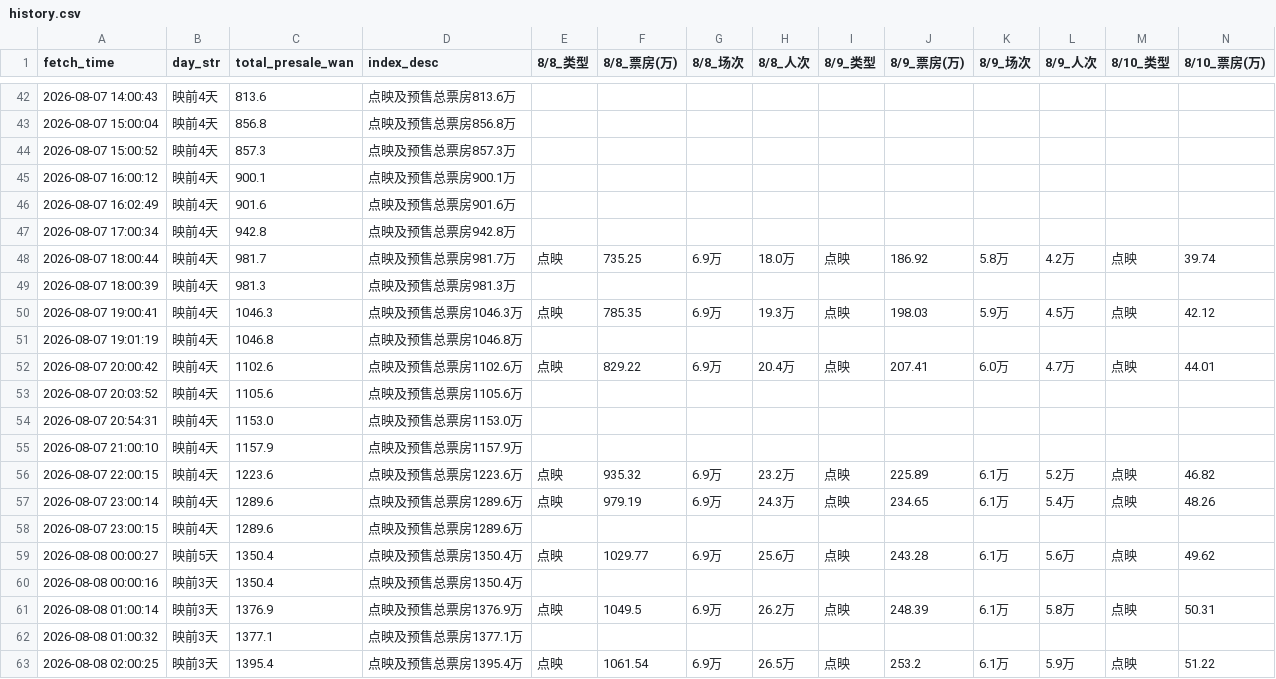
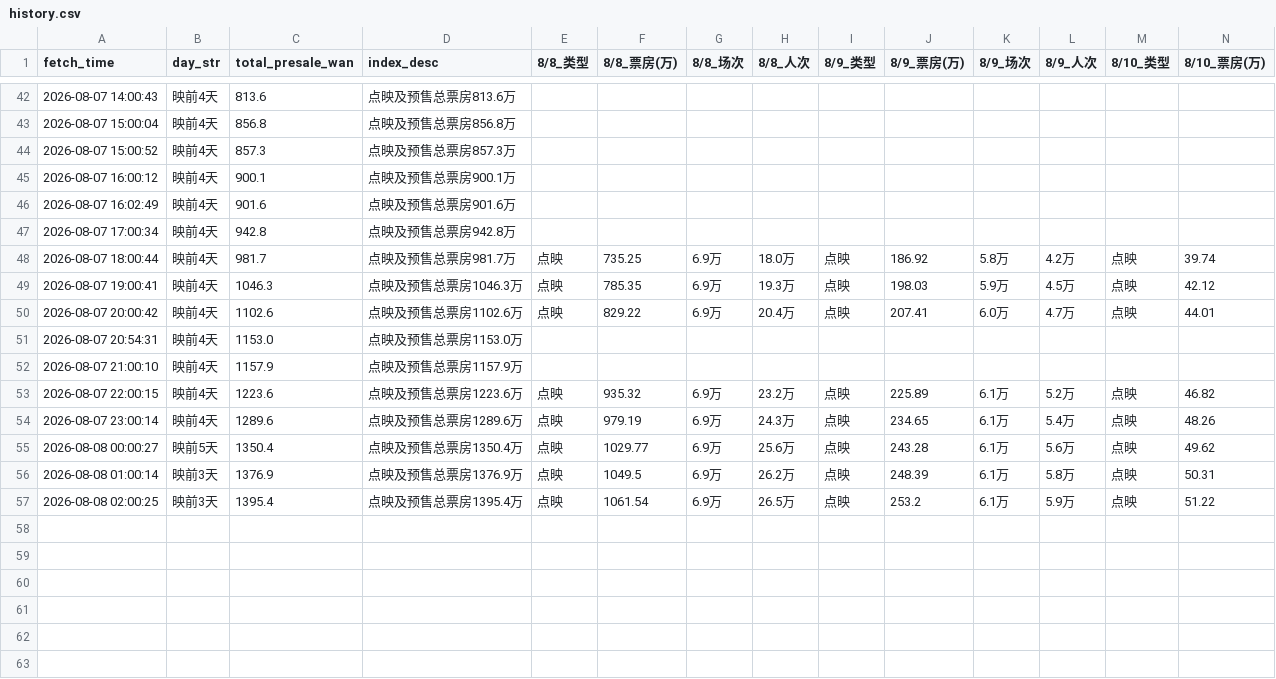
Before and after one commit to vshg245/presale-tracker, a CSV file: history.csv, drawn as a sheet; only a part is shown, gaps mark what is left out; rows hold the shown columns only; the diff names each change by its address in the sheet, - before the commit and + after, or states it on an @@ line.

```diff
--- a/history.csv
+++ b/history.csv
-row 49: 2026-08-07 18:00:39 | 映前4天 | 981.3 | 点映及预售总票房981.3万
-row 51: 2026-08-07 19:01:19 | 映前4天 | 1046.8 | 点映及预售总票房1046.8万
-row 53: 2026-08-07 20:03:52 | 映前4天 | 1105.6 | 点映及预售总票房1105.6万
-row 58: 2026-08-07 23:00:15 | 映前4天 | 1289.6 | 点映及预售总票房1289.6万
-row 60: 2026-08-08 00:00:16 | 映前3天 | 1350.4 | 点映及预售总票房1350.4万
-row 62: 2026-08-08 01:00:32 | 映前3天 | 1377.1 | 点映及预售总票房1377.1万
```
